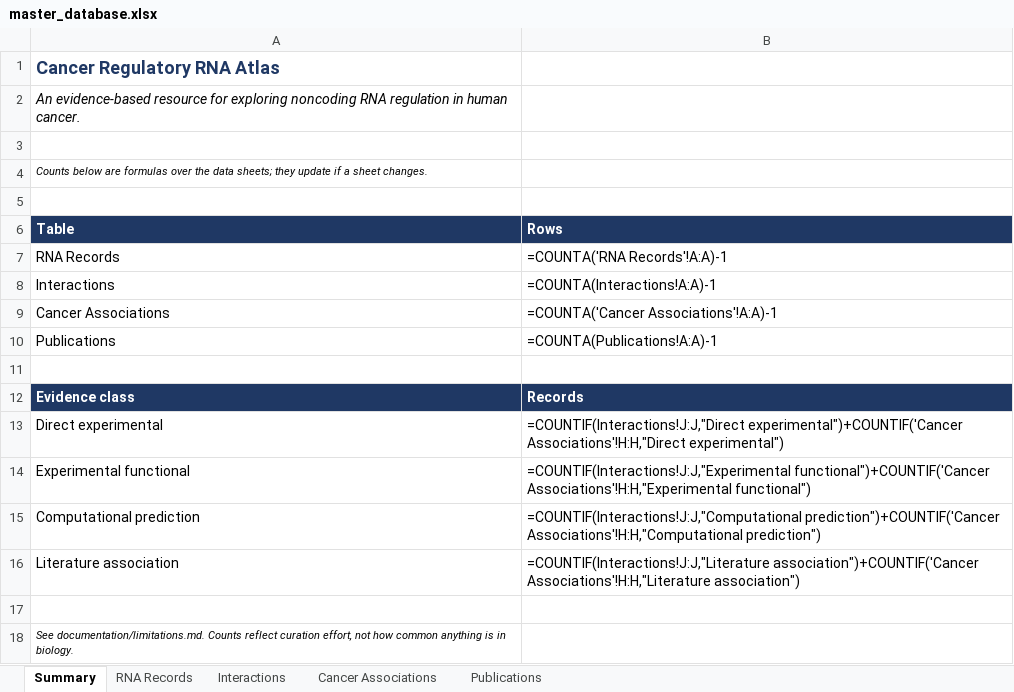
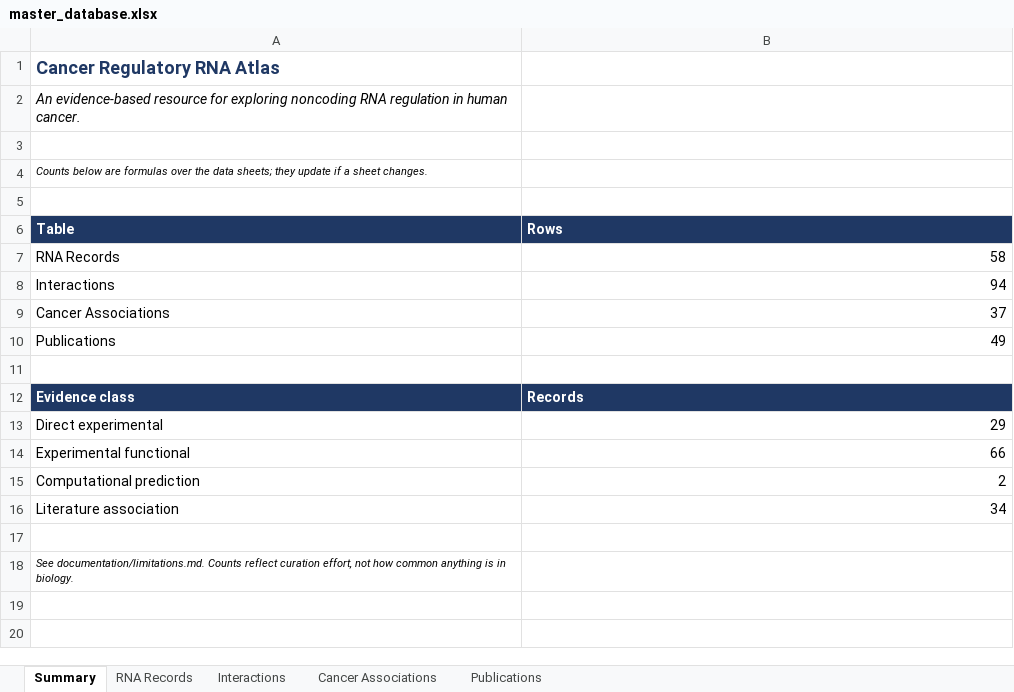
Before and after one commit to potenty/cancer-regulatory-rna-atlas, an Excel workbook: database/master_database.xlsx, sheet Summary, drawn as a sheet; values as stored, in another font and other column widths than the file's, no borders; formulas without a stored value are shown as written; the diff names each change by its address in the sheet, - before the commit and + after, or states it on an @@ line.

```diff
--- a/database/master_database.xlsx (sheet Summary)
+++ b/database/master_database.xlsx (sheet Summary)
-B7 (Rows): =COUNTA('RNA Records'!A:A)-1
+B7 (Rows): 58
-B8 (Rows): =COUNTA(Interactions!A:A)-1
+B8 (Rows): 94
-B9 (Rows): =COUNTA('Cancer Associations'!A:A)-1
+B9 (Rows): 37
-B10 (Rows): =COUNTA(Publications!A:A)-1
+B10 (Rows): 49
-B13 (Rows): =COUNTIF(Interactions!J:J,"Direct experimental")+COUNTIF('Cancer Associations'!H:H,"Direct experimental")
+B13 (Rows): 29
-B14 (Rows): =COUNTIF(Interactions!J:J,"Experimental functional")+COUNTIF('Cancer Associations'!H:H,"Experimental functional")
+B14 (Rows): 66
-B15 (Rows): =COUNTIF(Interactions!J:J,"Computational prediction")+COUNTIF('Cancer Associations'!H:H,"Computational prediction")
+B15 (Rows): 2
-B16 (Rows): =COUNTIF(Interactions!J:J,"Literature association")+COUNTIF('Cancer Associations'!H:H,"Literature association")
+B16 (Rows): 34
```
Also changed, not shown: sheet Interactions, 6 other files.
